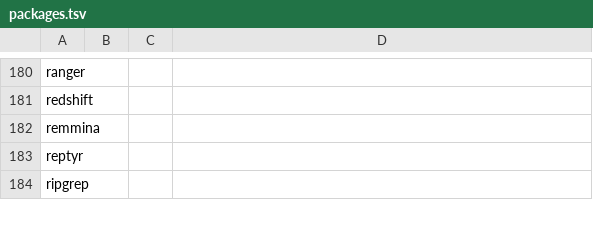
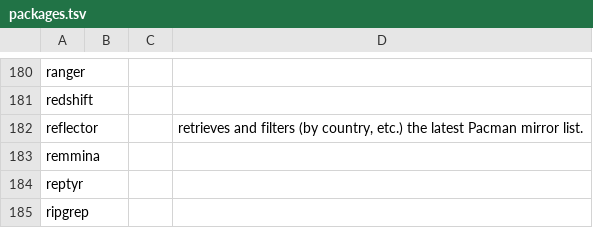
Before and after one commit to 00riddle00/npBuild, a TSV file: packages.tsv, drawn as a sheet; only a part is shown, gaps mark what is left out; the diff names each change by its address in the sheet, - before the commit and + after, or states it on an @@ line.

Commit message:
Install reflector.

```diff
--- a/packages.tsv
+++ b/packages.tsv
+row 182: reflector |  |  | retrieves and filters (by country, etc.) the latest Pacman mirror list.
```
